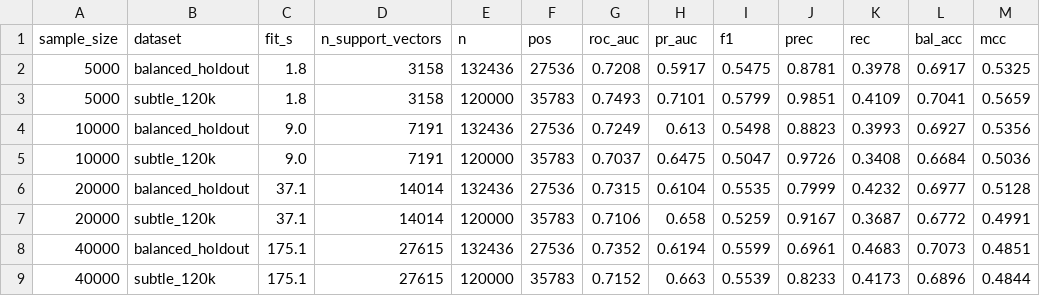
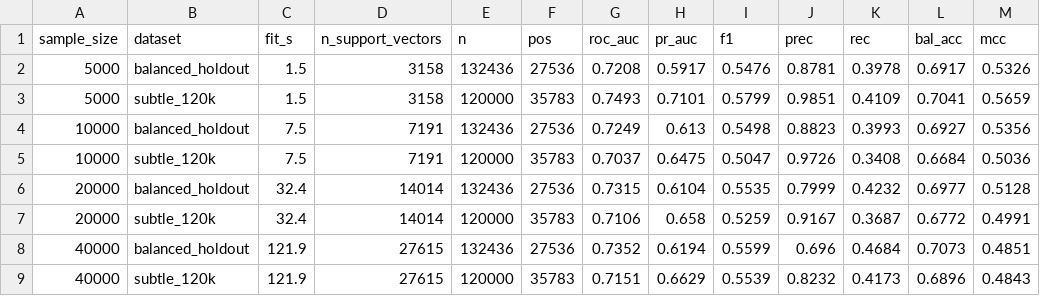
Before and after one commit to shilaS7/Dissertation-MCA, a CSV file: results/rbf_learning_curve_rep00.csv, drawn as a sheet.

```diff
--- a/results/rbf_learning_curve_rep00.csv
+++ b/results/rbf_learning_curve_rep00.csv
@@ -1,9 +1,9 @@
 sample_size,dataset,fit_s,n_support_vectors,n,pos,roc_auc,pr_auc,f1,prec,rec,bal_acc,mcc
-5000,balanced_holdout,1.8,3158,132436,27536,0.7208,0.5917,0.5475,0.8781,0.3978,0.6917,0.5325
-5000,subtle_120k,1.8,3158,120000,35783,0.7493,0.7101,0.5799,0.9851,0.4109,0.7041,0.5659
-10000,balanced_holdout,9.0,7191,132436,27536,0.7249,0.613,0.5498,0.8823,0.3993,0.6927,0.5356
-10000,subtle_120k,9.0,7191,120000,35783,0.7037,0.6475,0.5047,0.9726,0.3408,0.6684,0.5036
-20000,balanced_holdout,37.1,14014,132436,27536,0.7315,0.6104,0.5535,0.7999,0.4232,0.6977,0.5128
-20000,subtle_120k,37.1,14014,120000,35783,0.7106,0.658,0.5259,0.9167,0.3687,0.6772,0.4991
-40000,balanced_holdout,175.1,27615,132436,27536,0.7352,0.6194,0.5599,0.6961,0.4683,0.7073,0.4851
-40000,subtle_120k,175.1,27615,120000,35783,0.7152,0.663,0.5539,0.8233,0.4173,0.6896,0.4844
+5000,balanced_holdout,1.5,3158,132436,27536,0.7208,0.5917,0.5476,0.8781,0.3978,0.6917,0.5326
+5000,subtle_120k,1.5,3158,120000,35783,0.7493,0.7101,0.5799,0.9851,0.4109,0.7041,0.5659
+10000,balanced_holdout,7.5,7191,132436,27536,0.7249,0.613,0.5498,0.8823,0.3993,0.6927,0.5356
+10000,subtle_120k,7.5,7191,120000,35783,0.7037,0.6475,0.5047,0.9726,0.3408,0.6684,0.5036
+20000,balanced_holdout,32.4,14014,132436,27536,0.7315,0.6104,0.5535,0.7999,0.4232,0.6977,0.5128
+20000,subtle_120k,32.4,14014,120000,35783,0.7106,0.658,0.5259,0.9167,0.3687,0.6772,0.4991
+40000,balanced_holdout,121.9,27615,132436,27536,0.7352,0.6194,0.5599,0.696,0.4684,0.7073,0.4851
+40000,subtle_120k,121.9,27615,120000,35783,0.7151,0.6629,0.5539,0.8232,0.4173,0.6896,0.4843
```
Also changed, not shown: results/all_models_row_rep00_03.csv, results/all_models_summary_rep00_03.csv, 21 other files.
